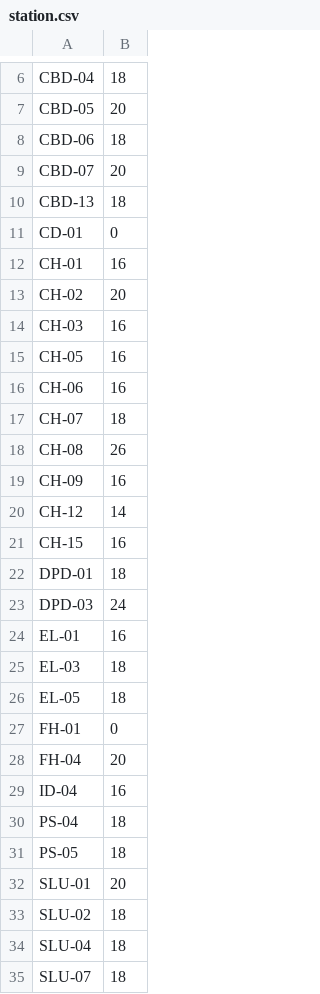
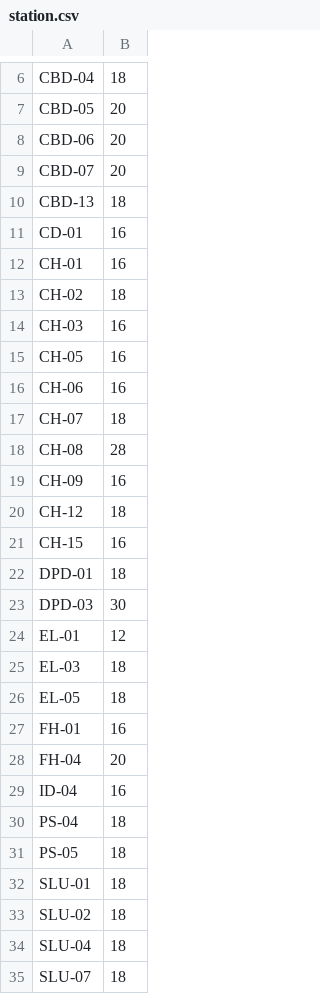
Before and after one commit to souzaluuk/SD-209.2, a CSV file: data/station.csv, drawn as a sheet; only a part is shown, gaps mark what is left out; the diff covers the shown part only.

Commit message:
Novo dataset para stacoes

```diff
--- a/data/station.csv
+++ b/data/station.csv
@@ -7,8 +7,8 @@ CBD-04,18
 CBD-05,20
-CBD-06,18
+CBD-06,20
 CBD-07,20
 CBD-13,18
-CD-01,0
+CD-01,16
 CH-01,16
-CH-02,20
+CH-02,18
 CH-03,16
@@ -17,12 +17,12 @@ CH-06,16
 CH-07,18
-CH-08,26
+CH-08,28
 CH-09,16
-CH-12,14
+CH-12,18
 CH-15,16
 DPD-01,18
-DPD-03,24
-EL-01,16
+DPD-03,30
+EL-01,12
 EL-03,18
 EL-05,18
-FH-01,0
+FH-01,16
 FH-04,20
@@ -31,3 +31,3 @@ PS-04,18
 PS-05,18
-SLU-01,20
+SLU-01,18
 SLU-02,18
```
Also changed, not shown: 10 edited cells elsewhere in this file.
